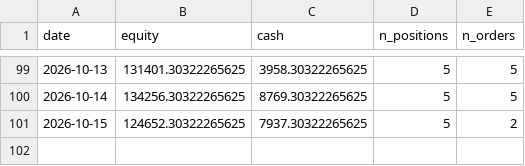
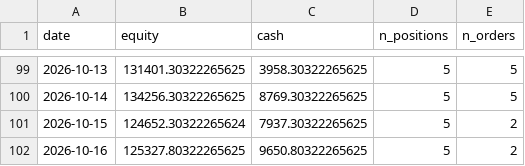
Before and after one commit to Yu-ChangCheng/PingPingPongPongTW, a CSV file: docs/data/live_portfolio_history.csv, drawn as a sheet; only a part is shown, gaps mark what is left out.

```diff
--- a/docs/data/live_portfolio_history.csv
+++ b/docs/data/live_portfolio_history.csv
@@ -100,2 +100,3 @@ date,equity,cash,n_positions,n_orders
 2026-10-14,134256.30322265625,8769.30322265625,5,5
-2026-10-15,124652.30322265625,7937.30322265625,5,2
+2026-10-15,124652.30322265624,7937.30322265625,5,2
+2026-10-16,125327.80322265625,9650.80322265625,5,2
```
Also changed, not shown: docs/data/feature_importance.csv, docs/data/fold_metrics.csv, 9 other files.
